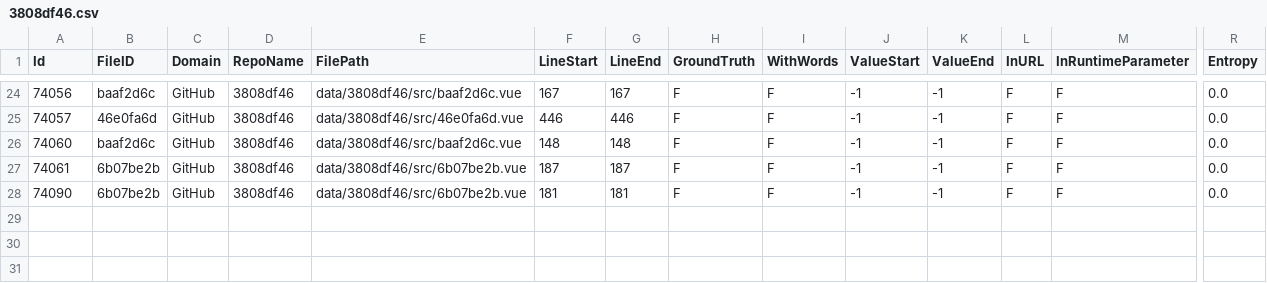
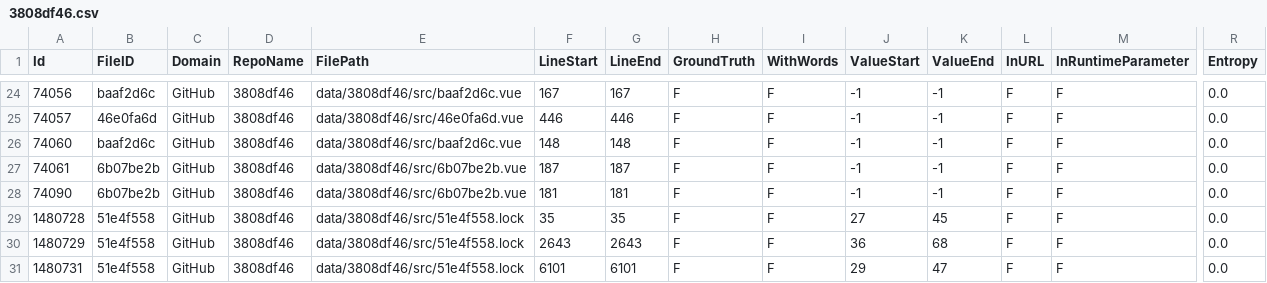
Before and after one commit to Samsung/CredData, a CSV file: meta/3808df46.csv, drawn as a sheet; only a part is shown, gaps mark what is left out; rows hold the shown columns only; the diff names each change by its address in the sheet, - before the commit and + after, or states it on an @@ line.

```diff
--- a/meta/3808df46.csv
+++ b/meta/3808df46.csv
+row 29: 1480728 | 51e4f558 | GitHub | 3808df46 | data/3808df46/src/51e4f558.lock | 35 | 35 | F | F | 27 | 45 | F | F | 0.0
+row 30: 1480729 | 51e4f558 | GitHub | 3808df46 | data/3808df46/src/51e4f558.lock | 2643 | 2643 | F | F | 36 | 68 | F | F | 0.0
+row 31: 1480731 | 51e4f558 | GitHub | 3808df46 | data/3808df46/src/51e4f558.lock | 6101 | 6101 | F | F | 29 | 47 | F | F | 0.0
```
Also changed, not shown: meta/693d8e64.csv, meta/798d34aa.csv, 13 other files.
